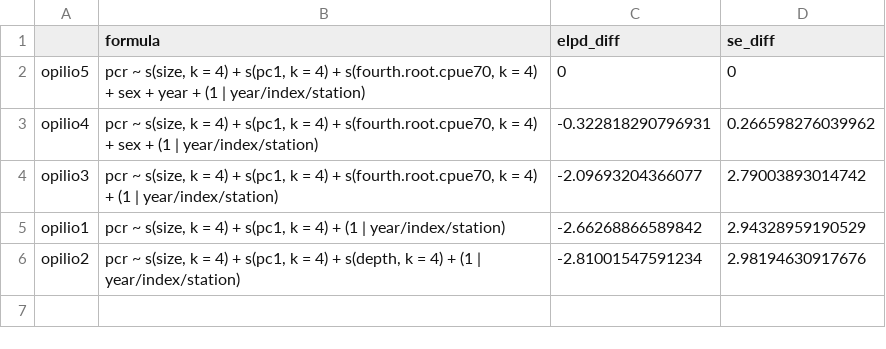
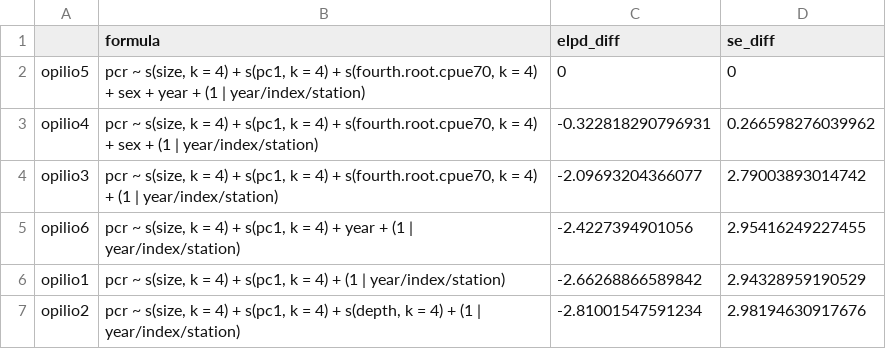
Before and after one commit to AFSC-Shellfish-Assessment-Program/BCS_2014-2017, a CSV file: output/opilio_model_comp.csv, drawn as a sheet.

Commit message:
added opilio6 - size, pc1, year

```diff
--- a/output/opilio_model_comp.csv
+++ b/output/opilio_model_comp.csv
@@ -4,2 +4,3 @@
 "opilio3","pcr ~ s(size, k = 4) + s(pc1, k = 4) + s(fourth.root.cpue70, k = 4) + (1 | year/index/station)",-2.09693204366077,2.79003893014742
+"opilio6","pcr ~ s(size, k = 4) + s(pc1, k = 4) + year + (1 | year/index/station)",-2.4227394901056,2.95416249227455
 "opilio1","pcr ~ s(size, k = 4) + s(pc1, k = 4) + (1 | year/index/station)",-2.66268866589842,2.94328959190529
```
Also changed, not shown: 2 other files.
